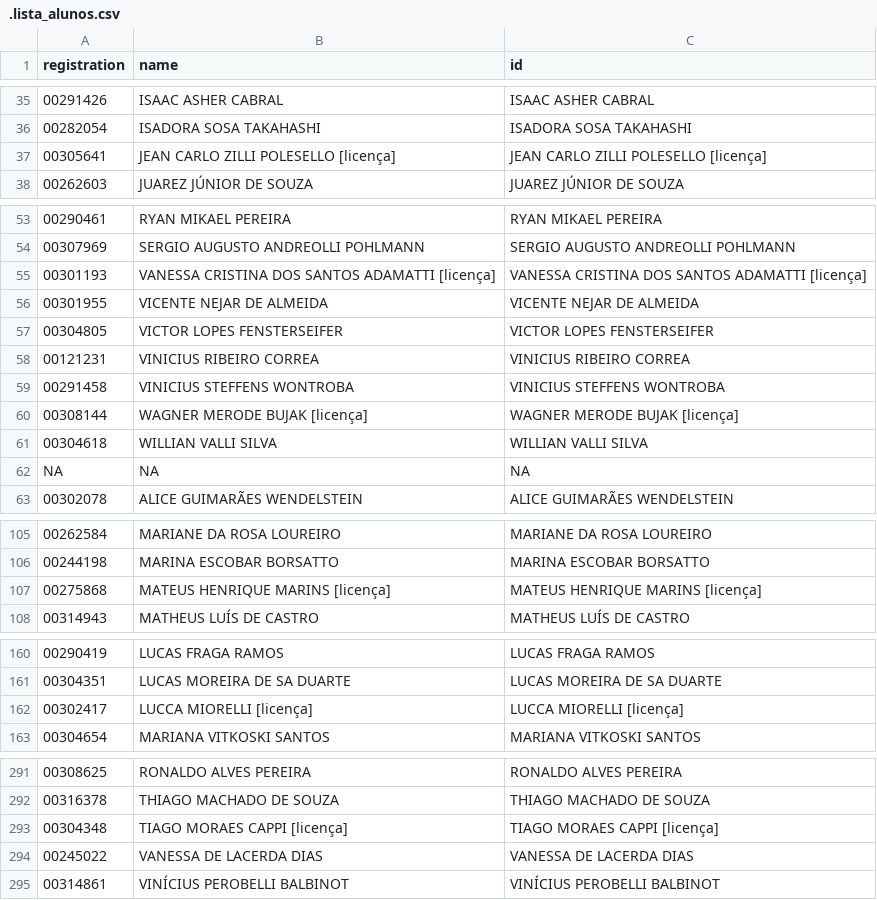
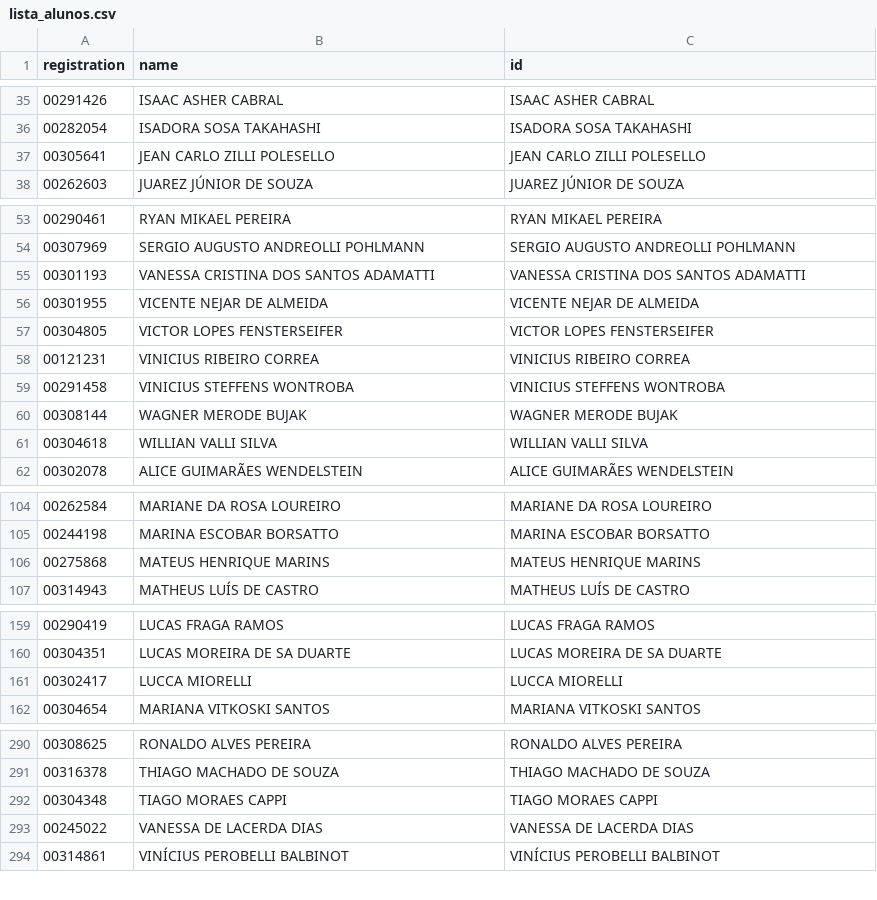
Before and after one commit to markus-stein/MAT02219EAD, a CSV file: lista_alunos.csv (was .lista_alunos.csv), drawn as a sheet; only a part is shown, gaps mark what is left out.

```diff
--- a/.lista_alunos.csv
+++ b/lista_alunos.csv
@@ -36,3 +36,3 @@
 "00282054";"ISADORA SOSA TAKAHASHI";"ISADORA SOSA TAKAHASHI"
-"00305641";"JEAN CARLO ZILLI POLESELLO   [licença]";"JEAN CARLO ZILLI POLESELLO   [licença]"
+"00305641";"JEAN CARLO ZILLI POLESELLO";"JEAN CARLO ZILLI POLESELLO"
 "00262603";"JUAREZ JÚNIOR DE SOUZA";"JUAREZ JÚNIOR DE SOUZA"
@@ -54,3 +54,3 @@
 "00307969";"SERGIO AUGUSTO ANDREOLLI POHLMANN";"SERGIO AUGUSTO ANDREOLLI POHLMANN"
-"00301193";"VANESSA CRISTINA DOS SANTOS ADAMATTI   [licença]";"VANESSA CRISTINA DOS SANTOS ADAMATTI   [licença]"
+"00301193";"VANESSA CRISTINA DOS SANTOS ADAMATTI";"VANESSA CRISTINA DOS SANTOS ADAMATTI"
 "00301955";"VICENTE NEJAR DE ALMEIDA";"VICENTE NEJAR DE ALMEIDA"
@@ -59,5 +59,4 @@
 "00291458";"VINICIUS STEFFENS WONTROBA";"VINICIUS STEFFENS WONTROBA"
-"00308144";"WAGNER MERODE BUJAK   [licença]";"WAGNER MERODE BUJAK   [licença]"
+"00308144";"WAGNER MERODE BUJAK";"WAGNER MERODE BUJAK"
 "00304618";"WILLIAN VALLI SILVA";"WILLIAN VALLI SILVA"
-NA;NA;NA
 "00302078";"ALICE GUIMARÃES WENDELSTEIN";"ALICE GUIMARÃES WENDELSTEIN"
@@ -106,3 +105,3 @@ NA;NA;NA
 "00244198";"MARINA ESCOBAR BORSATTO";"MARINA ESCOBAR BORSATTO"
-"00275868";"MATEUS HENRIQUE MARINS   [licença]";"MATEUS HENRIQUE MARINS   [licença]"
+"00275868";"MATEUS HENRIQUE MARINS";"MATEUS HENRIQUE MARINS"
 "00314943";"MATHEUS LUÍS DE CASTRO";"MATHEUS LUÍS DE CASTRO"
@@ -161,3 +160,3 @@ NA;NA;NA
 "00304351";"LUCAS MOREIRA DE SA DUARTE";"LUCAS MOREIRA DE SA DUARTE"
-"00302417";"LUCCA MIORELLI   [licença]";"LUCCA MIORELLI   [licença]"
+"00302417";"LUCCA MIORELLI";"LUCCA MIORELLI"
 "00304654";"MARIANA VITKOSKI SANTOS";"MARIANA VITKOSKI SANTOS"
@@ -292,3 +291,3 @@ NA;NA;NA
 "00316378";"THIAGO MACHADO DE SOUZA";"THIAGO MACHADO DE SOUZA"
-"00304348";"TIAGO MORAES CAPPI   [licença]";"TIAGO MORAES CAPPI   [licença]"
+"00304348";"TIAGO MORAES CAPPI";"TIAGO MORAES CAPPI"
 "00245022";"VANESSA DE LACERDA DIAS";"VANESSA DE LACERDA DIAS"
```
Also changed, not shown: 2 other files.
